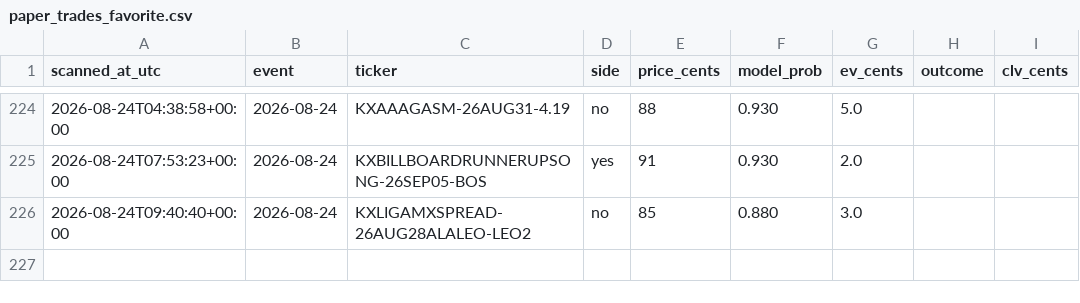
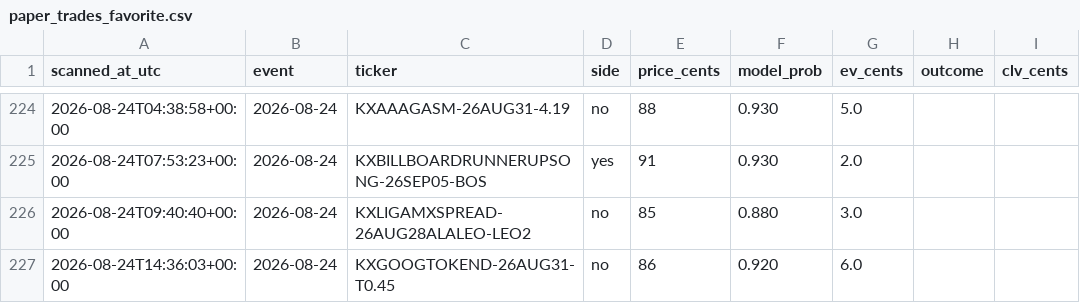
Before and after one commit to Jackhenry87/Prediction-Market-trading-bot, a CSV file: paper_trades_favorite.csv, drawn as a sheet; only a part is shown, gaps mark what is left out; the diff names each change by its address in the sheet, - before the commit and + after, or states it on an @@ line.

```diff
--- a/paper_trades_favorite.csv
+++ b/paper_trades_favorite.csv
+row 227: 2026-08-24T14:36:03+00:00 | 2026-08-24 | KXGOOGTOKEND-26AUG31-T0.45 | no | 86 | 0.920 | 6.0
```
Also changed, not shown: clv_sports.csv, paper_trades_sports.csv, 2 other files.
